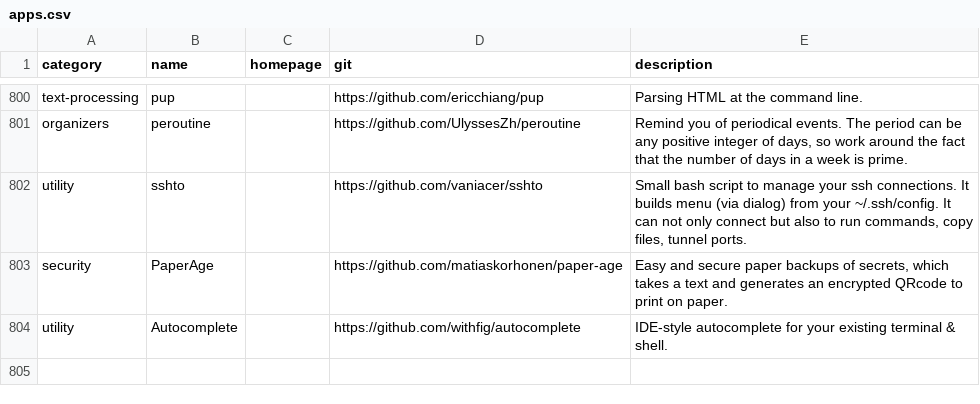
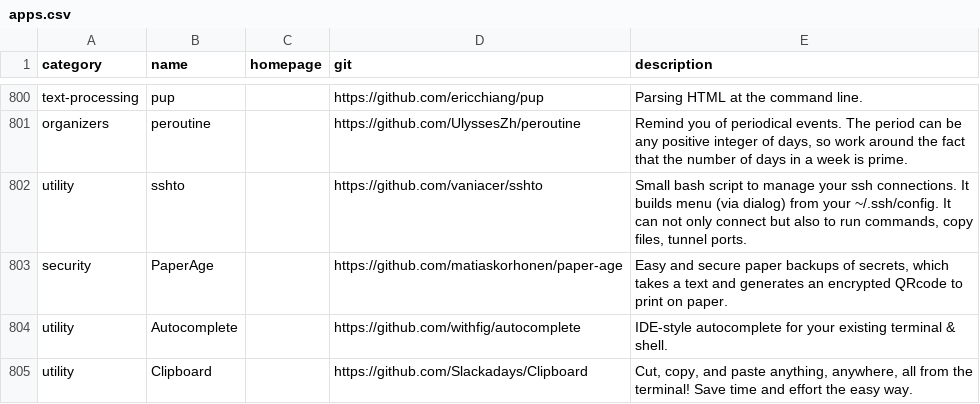
Before and after one commit to toolleeo/cli-apps, a CSV file: data/apps.csv, drawn as a sheet; only a part is shown, gaps mark what is left out.

Commit message:
Added Clipboard

```diff
--- a/data/apps.csv
+++ b/data/apps.csv
@@ -804 +804,2 @@ security,PaperAge,,https://github.com/matiaskorhonen/paper-age,"Easy and secure
 utility,Autocomplete,,https://github.com/withfig/autocomplete,IDE-style autocomplete for your existing terminal & shell.
+utility,Clipboard,,https://github.com/Slackadays/Clipboard,"Cut, copy, and paste anything, anywhere, all from the terminal! Save time and effort the easy way."
```
Also changed, not shown: 1 other file.
